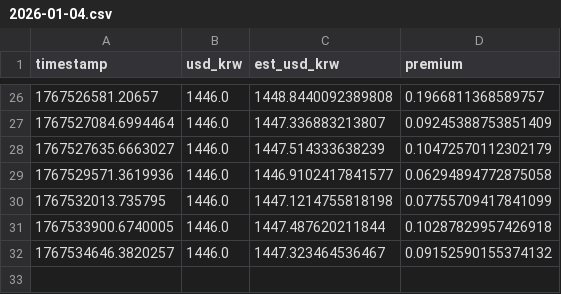
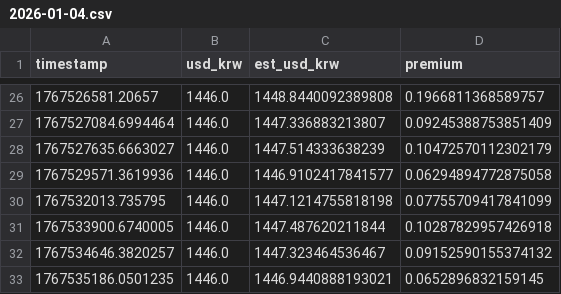
Before and after one commit to jinhwanlazy/kimp, a CSV file: 2026-01-04.csv, drawn as a sheet; only a part is shown, gaps mark what is left out.

```diff
--- a/2026-01-04.csv
+++ b/2026-01-04.csv
@@ -32 +32,2 @@ timestamp,usd_krw,est_usd_krw,premium
 1767534646.3820257,1446.0,1447.323464536467,0.09152590155374132
+1767535186.0501235,1446.0,1446.9440888193021,0.0652896832159145
```
